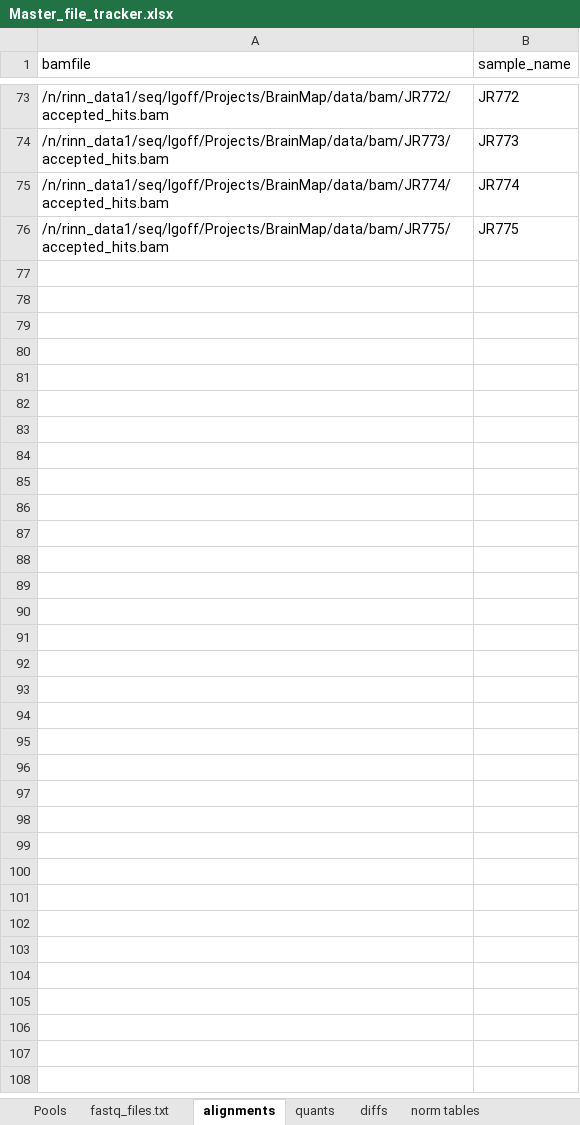
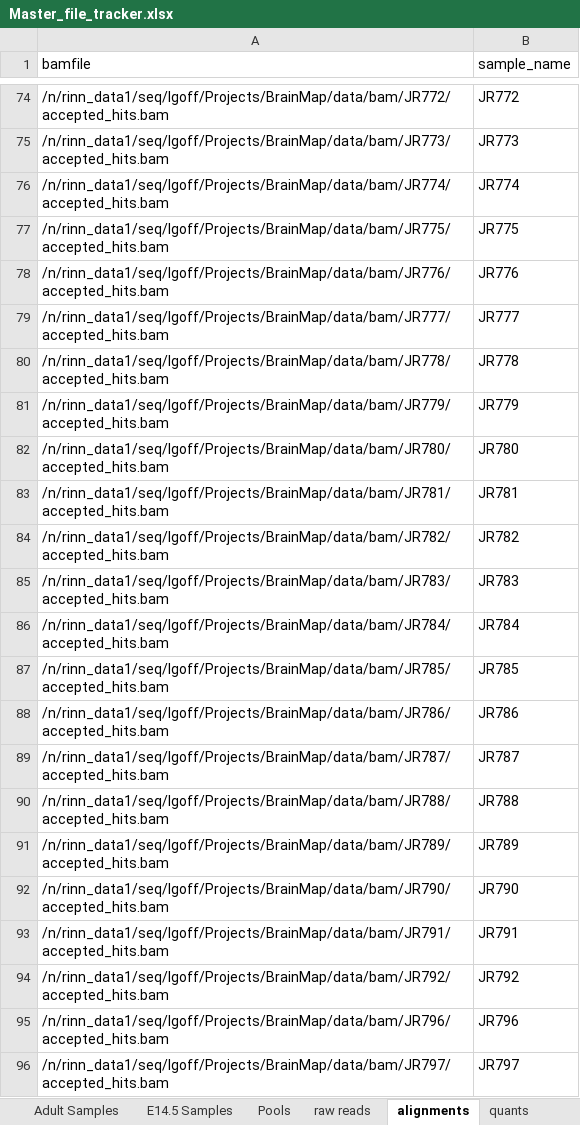
Before and after one commit to BioXiao/BrainMap, an Excel workbook: data/samples/Master_file_tracker.xlsx, sheet alignments, drawn as a sheet; only a part is shown, gaps mark what is left out; values as stored, in another font and other column widths than the file's, no borders; the diff covers the shown part only; the diff names each change by its address in the sheet, - before the commit and + after, or states it on an @@ line.

```diff
--- a/data/samples/Master_file_tracker.xlsx (sheet alignments)
+++ b/data/samples/Master_file_tracker.xlsx (sheet alignments)
-sheet tab: fastq_files.txt
+sheet tab: raw reads
+sheet tab: Adult Samples
+sheet tab: E14.5 Samples
+row 78: /n/rinn_data1/seq/lgoff/Projects/BrainMap/data/bam/JR776/accepted_hits.bam | JR776
+row 79: /n/rinn_data1/seq/lgoff/Projects/BrainMap/data/bam/JR777/accepted_hits.bam | JR777
+row 80: /n/rinn_data1/seq/lgoff/Projects/BrainMap/data/bam/JR778/accepted_hits.bam | JR778
+row 81: /n/rinn_data1/seq/lgoff/Projects/BrainMap/data/bam/JR779/accepted_hits.bam | JR779
+row 82: /n/rinn_data1/seq/lgoff/Projects/BrainMap/data/bam/JR780/accepted_hits.bam | JR780
+row 83: /n/rinn_data1/seq/lgoff/Projects/BrainMap/data/bam/JR781/accepted_hits.bam | JR781
+row 84: /n/rinn_data1/seq/lgoff/Projects/BrainMap/data/bam/JR782/accepted_hits.bam | JR782
+row 85: /n/rinn_data1/seq/lgoff/Projects/BrainMap/data/bam/JR783/accepted_hits.bam | JR783
+row 86: /n/rinn_data1/seq/lgoff/Projects/BrainMap/data/bam/JR784/accepted_hits.bam | JR784
+row 87: /n/rinn_data1/seq/lgoff/Projects/BrainMap/data/bam/JR785/accepted_hits.bam | JR785
+row 88: /n/rinn_data1/seq/lgoff/Projects/BrainMap/data/bam/JR786/accepted_hits.bam | JR786
+row 89: /n/rinn_data1/seq/lgoff/Projects/BrainMap/data/bam/JR787/accepted_hits.bam | JR787
+row 90: /n/rinn_data1/seq/lgoff/Projects/BrainMap/data/bam/JR788/accepted_hits.bam | JR788
+row 91: /n/rinn_data1/seq/lgoff/Projects/BrainMap/data/bam/JR789/accepted_hits.bam | JR789
+row 92: /n/rinn_data1/seq/lgoff/Projects/BrainMap/data/bam/JR790/accepted_hits.bam | JR790
+row 93: /n/rinn_data1/seq/lgoff/Projects/BrainMap/data/bam/JR791/accepted_hits.bam | JR791
+row 94: /n/rinn_data1/seq/lgoff/Projects/BrainMap/data/bam/JR792/accepted_hits.bam | JR792
+row 95: /n/rinn_data1/seq/lgoff/Projects/BrainMap/data/bam/JR796/accepted_hits.bam | JR796
+row 96: /n/rinn_data1/seq/lgoff/Projects/BrainMap/data/bam/JR797/accepted_hits.bam | JR797
```
Also changed, not shown: 29 added rows and 44 moved rows elsewhere in this sheet, sheet raw reads, sheet Pools, sheet quants, formulas that keep their value.
